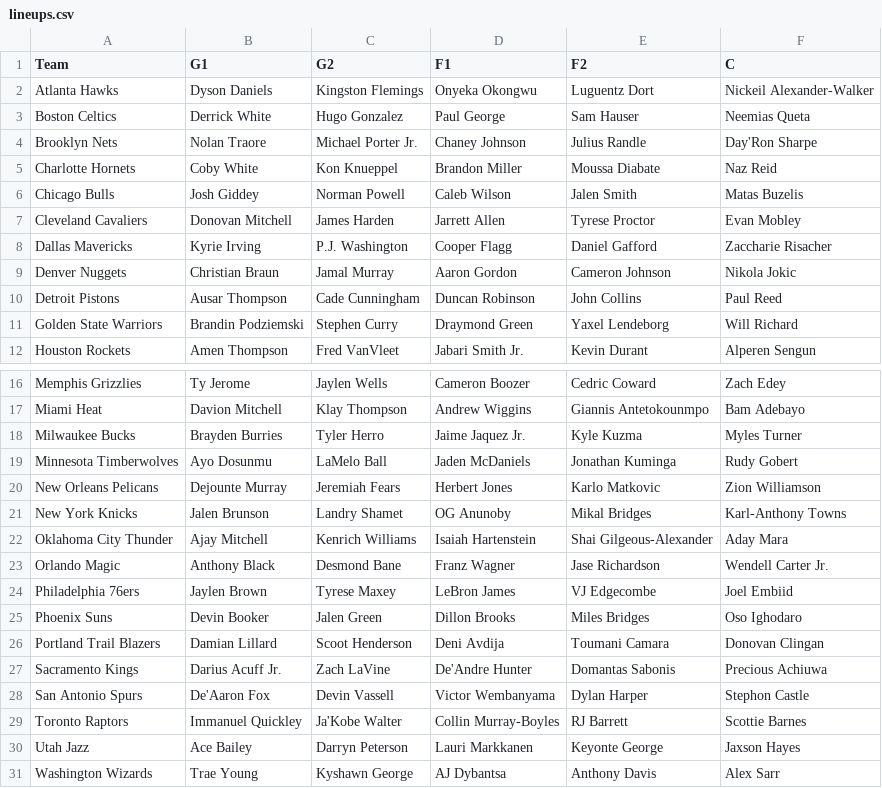
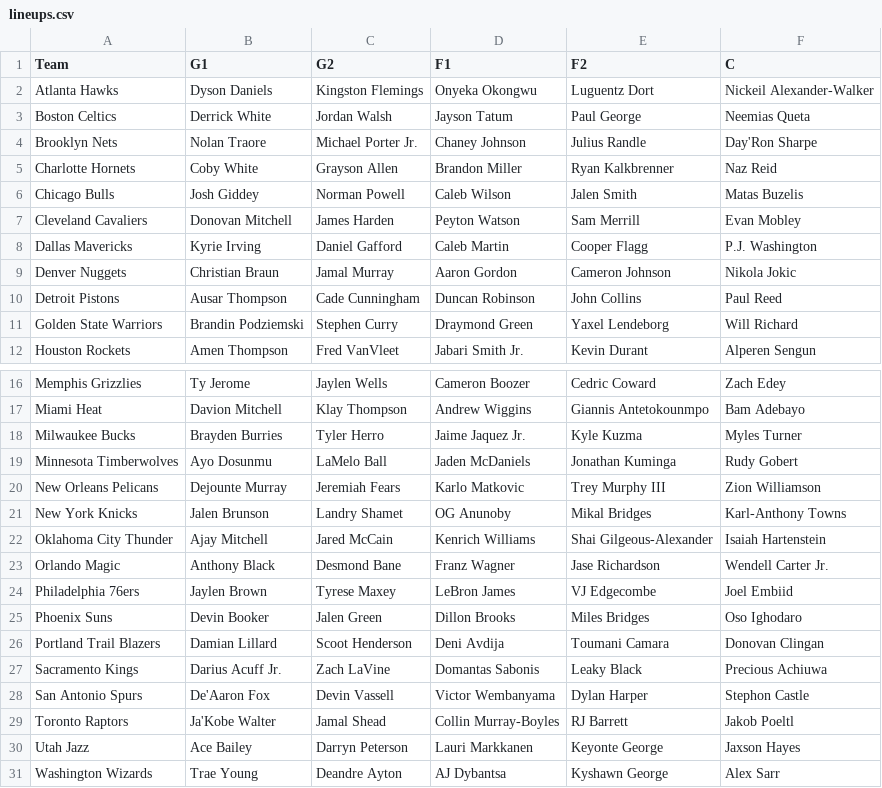
Before and after one commit to lgdsbrand/nba-model, a CSV file: nba/data/lineups.csv, drawn as a sheet; only a part is shown, gaps mark what is left out.

```diff
--- a/nba/data/lineups.csv
+++ b/nba/data/lineups.csv
@@ -2,8 +2,8 @@ Team,G1,G2,F1,F2,C
 Atlanta Hawks,Dyson Daniels,Kingston Flemings,Onyeka Okongwu,Luguentz Dort,Nickeil Alexander-Walker
-Boston Celtics,Derrick White,Hugo Gonzalez,Paul George,Sam Hauser,Neemias Queta
+Boston Celtics,Derrick White,Jordan Walsh,Jayson Tatum,Paul George,Neemias Queta
 Brooklyn Nets,Nolan Traore,Michael Porter Jr.,Chaney Johnson,Julius Randle,Day'Ron Sharpe
-Charlotte Hornets,Coby White,Kon Knueppel,Brandon Miller,Moussa Diabate,Naz Reid
+Charlotte Hornets,Coby White,Grayson Allen,Brandon Miller,Ryan Kalkbrenner,Naz Reid
 Chicago Bulls,Josh Giddey,Norman Powell,Caleb Wilson,Jalen Smith,Matas Buzelis
-Cleveland Cavaliers,Donovan Mitchell,James Harden,Jarrett Allen,Tyrese Proctor,Evan Mobley
-Dallas Mavericks,Kyrie Irving,P.J. Washington,Cooper Flagg,Daniel Gafford,Zaccharie Risacher
+Cleveland Cavaliers,Donovan Mitchell,James Harden,Peyton Watson,Sam Merrill,Evan Mobley
+Dallas Mavericks,Kyrie Irving,Daniel Gafford,Caleb Martin,Cooper Flagg,P.J. Washington
 Denver Nuggets,Christian Braun,Jamal Murray,Aaron Gordon,Cameron Johnson,Nikola Jokic
@@ -19,5 +19,5 @@ Milwaukee Bucks,Brayden Burries,Tyler Herro,Jaime Jaquez Jr.,Kyle Kuzma,Myles Tu
 Minnesota Timberwolves,Ayo Dosunmu,LaMelo Ball,Jaden McDaniels,Jonathan Kuminga,Rudy Gobert
-New Orleans Pelicans,Dejounte Murray,Jeremiah Fears,Herbert Jones,Karlo Matkovic,Zion Williamson
+New Orleans Pelicans,Dejounte Murray,Jeremiah Fears,Karlo Matkovic,Trey Murphy III,Zion Williamson
 New York Knicks,Jalen Brunson,Landry Shamet,OG Anunoby,Mikal Bridges,Karl-Anthony Towns
-Oklahoma City Thunder,Ajay Mitchell,Kenrich Williams,Isaiah Hartenstein,Shai Gilgeous-Alexander,Aday Mara
+Oklahoma City Thunder,Ajay Mitchell,Jared McCain,Kenrich Williams,Shai Gilgeous-Alexander,Isaiah Hartenstein
 Orlando Magic,Anthony Black,Desmond Bane,Franz Wagner,Jase Richardson,Wendell Carter Jr.
@@ -26,6 +26,6 @@ Phoenix Suns,Devin Booker,Jalen Green,Dillon Brooks,Miles Bridges,Oso Ighodaro
 Portland Trail Blazers,Damian Lillard,Scoot Henderson,Deni Avdija,Toumani Camara,Donovan Clingan
-Sacramento Kings,Darius Acuff Jr.,Zach LaVine,De'Andre Hunter,Domantas Sabonis,Precious Achiuwa
+Sacramento Kings,Darius Acuff Jr.,Zach LaVine,Domantas Sabonis,Leaky Black,Precious Achiuwa
 San Antonio Spurs,De'Aaron Fox,Devin Vassell,Victor Wembanyama,Dylan Harper,Stephon Castle
-Toronto Raptors,Immanuel Quickley,Ja'Kobe Walter,Collin Murray-Boyles,RJ Barrett,Scottie Barnes
+Toronto Raptors,Ja'Kobe Walter,Jamal Shead,Collin Murray-Boyles,RJ Barrett,Jakob Poeltl
 Utah Jazz,Ace Bailey,Darryn Peterson,Lauri Markkanen,Keyonte George,Jaxson Hayes
-Washington Wizards,Trae Young,Kyshawn George,AJ Dybantsa,Anthony Davis,Alex Sarr
+Washington Wizards,Trae Young,Deandre Ayton,AJ Dybantsa,Kyshawn George,Alex Sarr
```
Also changed, not shown: data/raw/2027_teams.csv, nba/data/ats.csv, 11 other files.
